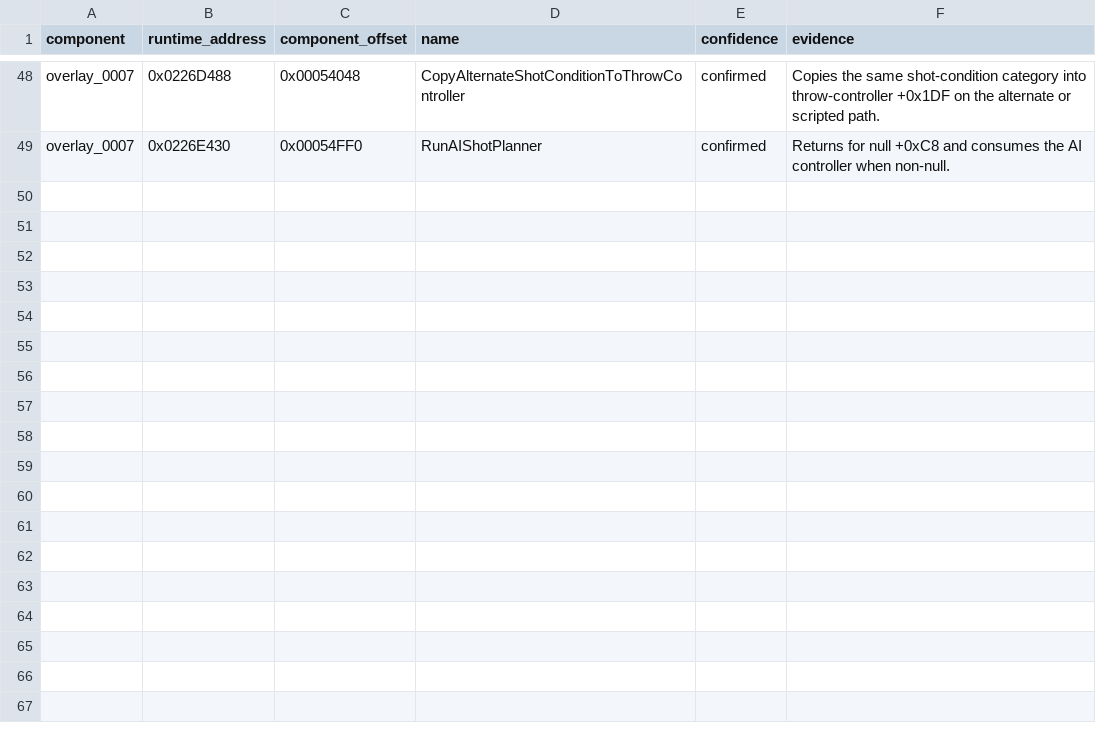
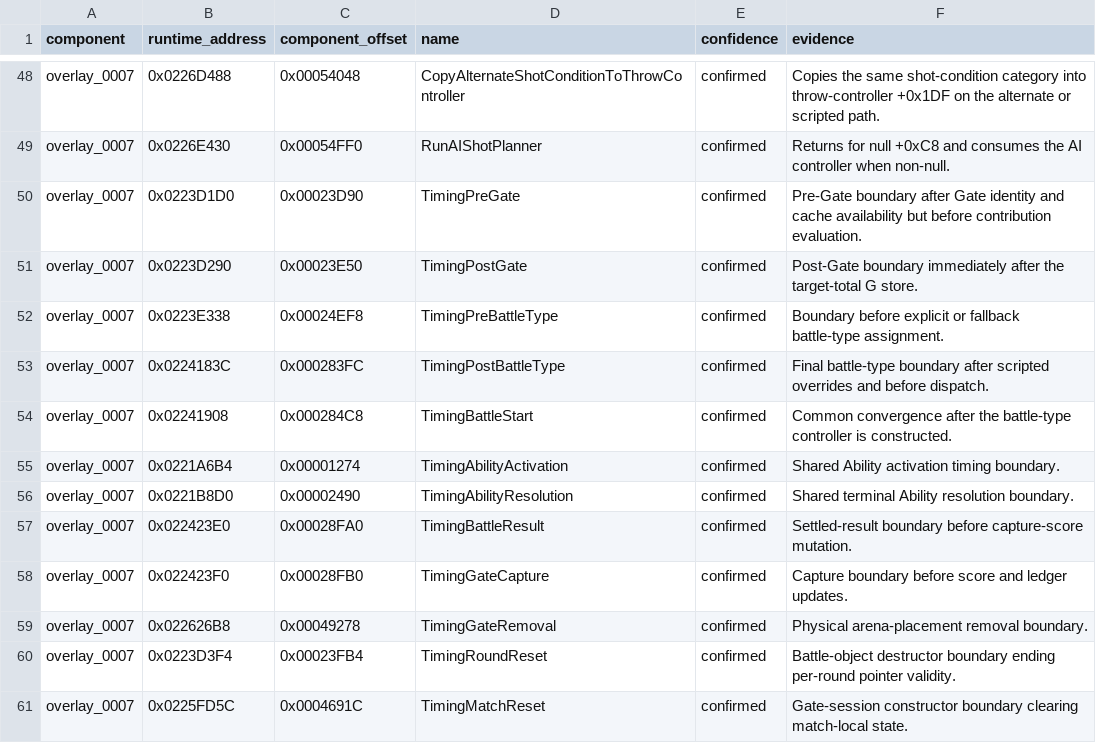
Before and after one commit to 79cbd8hmgj-wq/Bakugan-DS-, a CSV file: analysis/symbols/gate_system2_context.csv, drawn as a sheet; only a part is shown, gaps mark what is left out; the diff names each change by its address in the sheet, - before the commit and + after, or states it on an @@ line.

Commit message:
docs: add Gate effect timing symbols

```diff
--- a/analysis/symbols/gate_system2_context.csv
+++ b/analysis/symbols/gate_system2_context.csv
+row 50: overlay_0007 | 0x0223D1D0 | 0x00023D90 | TimingPreGate | confirmed | Pre-Gate boundary after Gate identity and cache availability but before contribution evaluation.
+row 51: overlay_0007 | 0x0223D290 | 0x00023E50 | TimingPostGate | confirmed | Post-Gate boundary immediately after the target-total G store.
+row 52: overlay_0007 | 0x0223E338 | 0x00024EF8 | TimingPreBattleType | confirmed | Boundary before explicit or fallback battle-type assignment.
+row 53: overlay_0007 | 0x0224183C | 0x000283FC | TimingPostBattleType | confirmed | Final battle-type boundary after scripted overrides and before dispatch.
+row 54: overlay_0007 | 0x02241908 | 0x000284C8 | TimingBattleStart | confirmed | Common convergence after the battle-type controller is constructed.
+row 55: overlay_0007 | 0x0221A6B4 | 0x00001274 | TimingAbilityActivation | confirmed | Shared Ability activation timing boundary.
+row 56: overlay_0007 | 0x0221B8D0 | 0x00002490 | TimingAbilityResolution | confirmed | Shared terminal Ability resolution boundary.
+row 57: overlay_0007 | 0x022423E0 | 0x00028FA0 | TimingBattleResult | confirmed | Settled-result boundary before capture-score mutation.
+row 58: overlay_0007 | 0x022423F0 | 0x00028FB0 | TimingGateCapture | confirmed | Capture boundary before score and ledger updates.
+row 59: overlay_0007 | 0x022626B8 | 0x00049278 | TimingGateRemoval | confirmed | Physical arena-placement removal boundary.
+row 60: overlay_0007 | 0x0223D3F4 | 0x00023FB4 | TimingRoundReset | confirmed | Battle-object destructor boundary ending per-round pointer validity.
+row 61: overlay_0007 | 0x0225FD5C | 0x0004691C | TimingMatchReset | confirmed | Gate-session constructor boundary clearing match-local state.
```
